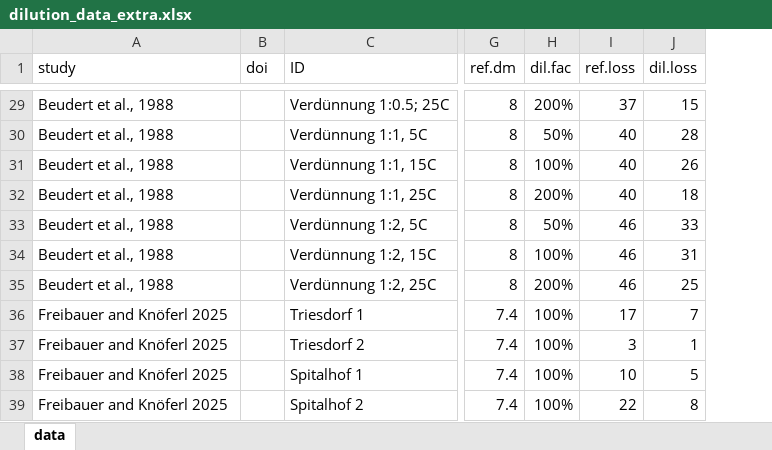
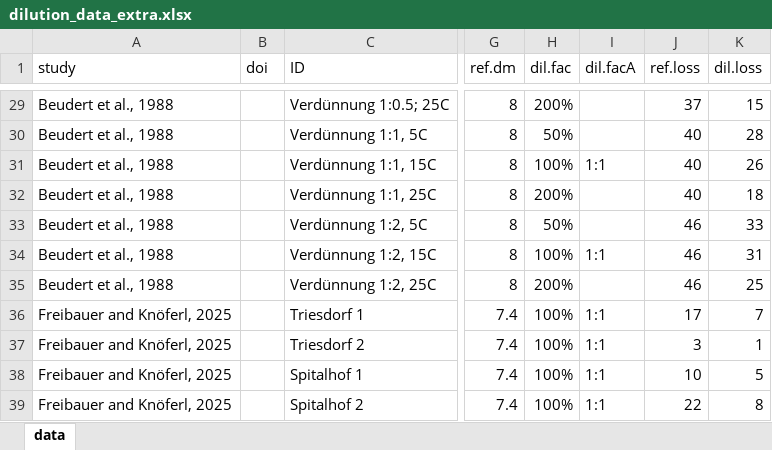
Before and after one commit to AU-BCE-EE/GD-NH3, an Excel workbook: reductions-lit/data/dilution_data_extra.xlsx, sheet data, drawn as a sheet; only a part is shown, gaps mark what is left out; values as stored, in another font and other column widths than the file's, no borders; the diff covers the shown part only; the diff names each change by its address in the sheet, - before the commit and + after, or states it on an @@ line.

Commit message:
Update dilution_data_extra.xlsx

```diff
--- a/reductions-lit/data/dilution_data_extra.xlsx (sheet data)
+++ b/reductions-lit/data/dilution_data_extra.xlsx (sheet data)
+column I (dil.facA), rows 31-39: 1:1 |  |  | 1:1 |  | 1:1 | 1:1 | 1:1 | 1:1
-A36:A39 (study): Freibauer and Knöferl 2025
+A36:A39 (study): Freibauer and Knöferl, 2025
```
Also changed, not shown: 25 edited cells elsewhere in this sheet, formulas that keep their value.
